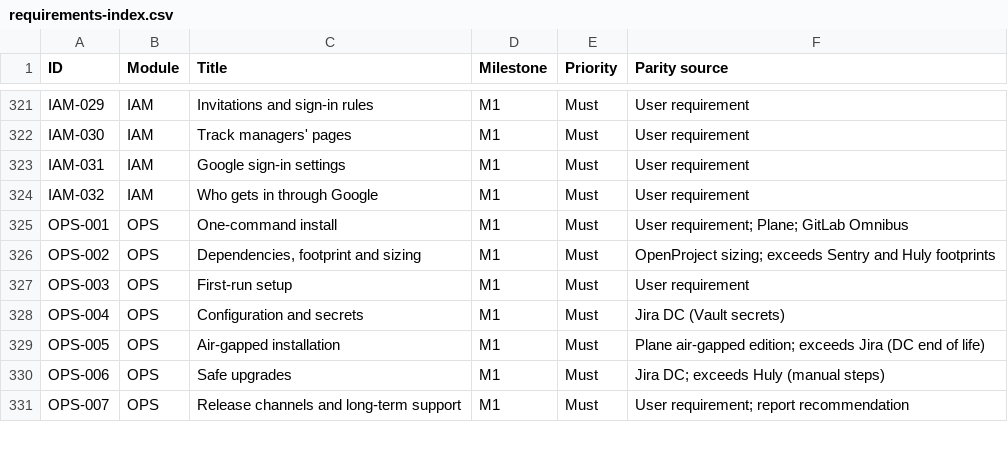
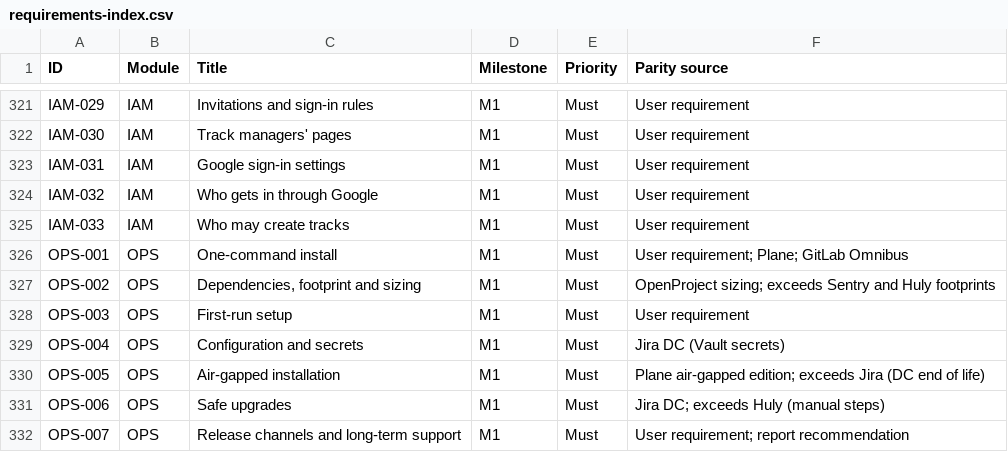
Before and after one commit to rockersands/taskmoor, a CSV file: docs/specs/requirements-index.csv, drawn as a sheet; only a part is shown, gaps mark what is left out; the diff names each change by its address in the sheet, - before the commit and + after, or states it on an @@ line.

```diff
--- a/docs/specs/requirements-index.csv
+++ b/docs/specs/requirements-index.csv
+row 325: IAM-033 | IAM | Who may create tracks | M1 | Must | User requirement
```
Also changed, not shown: 28 other files.
